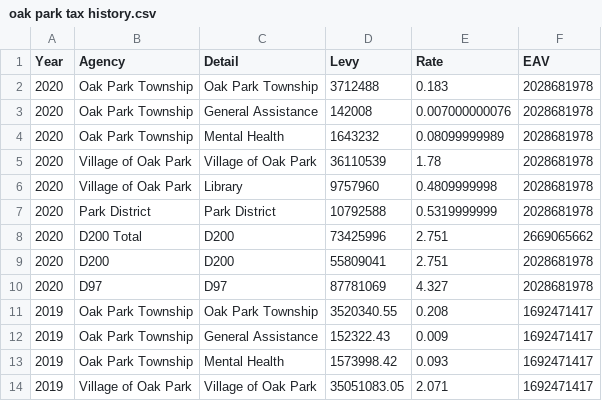
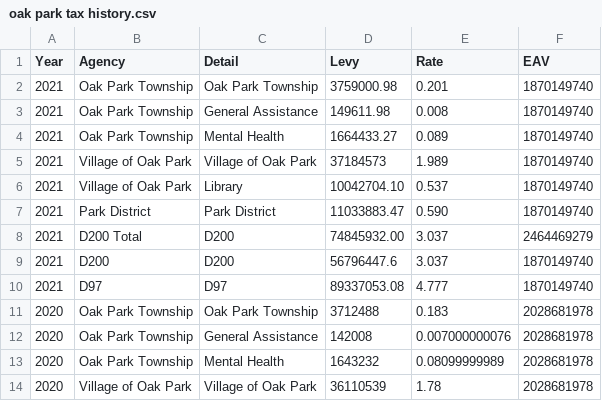
Before and after one commit to jvanderberg/oakparktaxdata, a CSV file: oak park tax history.csv, drawn as a sheet; only a part is shown; the shorter side is filled out with more unchanged rows.

```diff
--- a/oak park tax history.csv
+++ b/oak park tax history.csv
@@ -1,2 +1,11 @@
 Year,Agency,Detail,Levy,Rate,EAV
+2021,Oak Park Township,Oak Park Township,3759000.98,0.201,1870149740
+2021,Oak Park Township,General Assistance,149611.98,0.008,1870149740
+2021,Oak Park Township,Mental Health,1664433.27,0.089,1870149740
+2021,Village of Oak Park,Village of Oak Park,37184573,1.989,1870149740
+2021,Village of Oak Park,Library,10042704.10,0.537,1870149740
+2021,Park District,Park District,11033883.47,0.590,1870149740
+2021,D200 Total,D200,74845932.00,3.037,2464469279
+2021,D200,D200,56796447.6,3.037,1870149740
+2021,D97,D97,89337053.08,4.777,1870149740
 2020,Oak Park Township,Oak Park Township,3712488,0.183,2028681978
```
Also changed, not shown: awi.csv, oak park tax history summary.csv, 17 other files.
